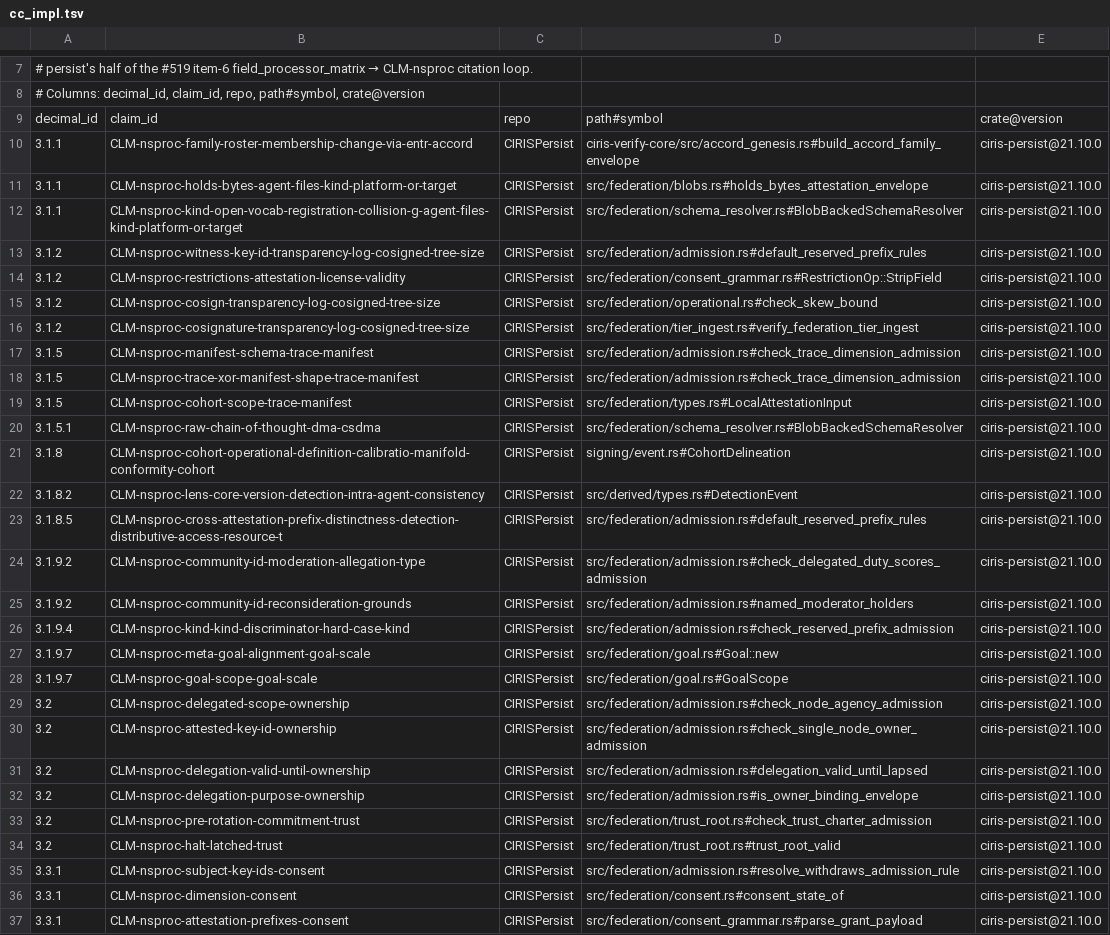
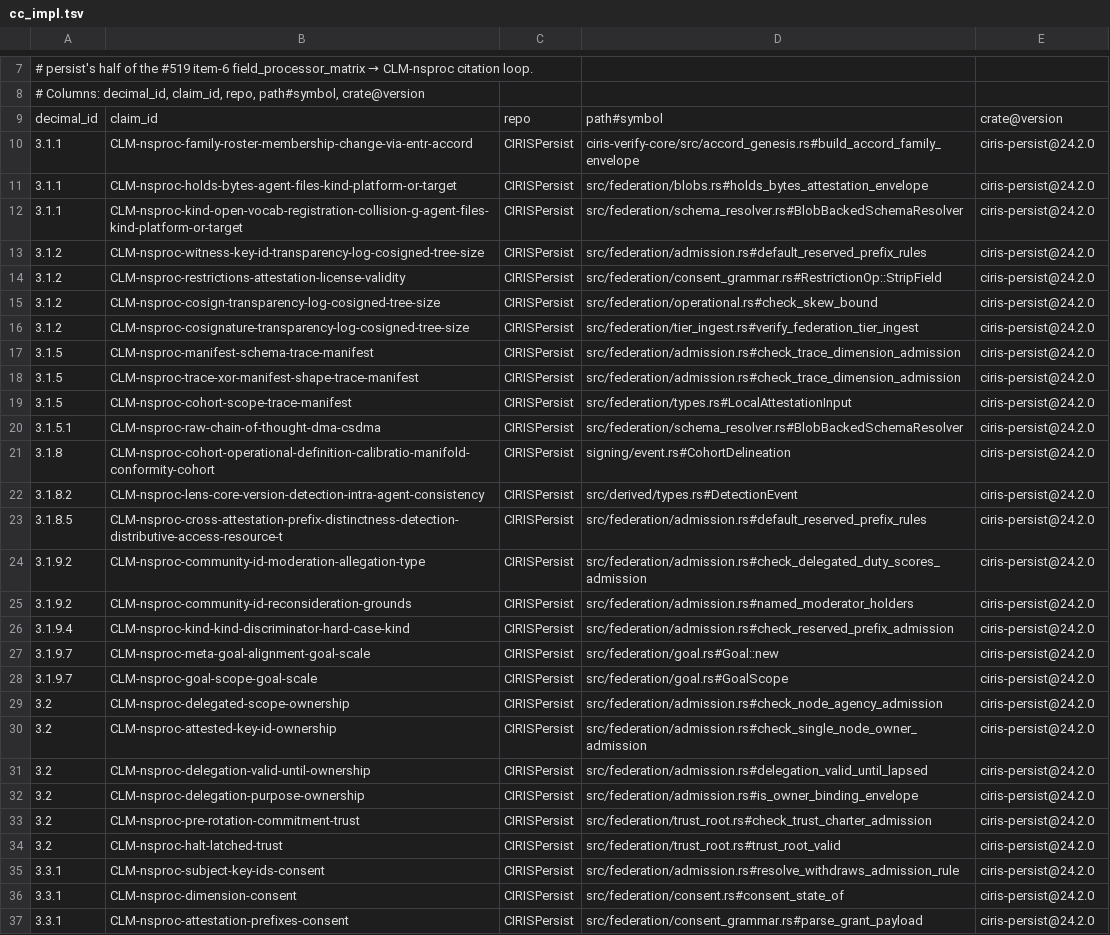
Before and after one commit to CIRISAI/CIRISPersist, a TSV file: evidence/cc_impl.tsv, drawn as a sheet; only a part is shown, gaps mark what is left out; the diff covers the shown part only; the diff names each change by its address in the sheet, - before the commit and + after, or states it on an @@ line.

```diff
--- a/evidence/cc_impl.tsv
+++ b/evidence/cc_impl.tsv
-E10:E37: ciris-persist@21.10.0
+E10:E37: ciris-persist@24.2.0
```
Also changed, not shown: 16 edited cells elsewhere in this file, 1 other file.
